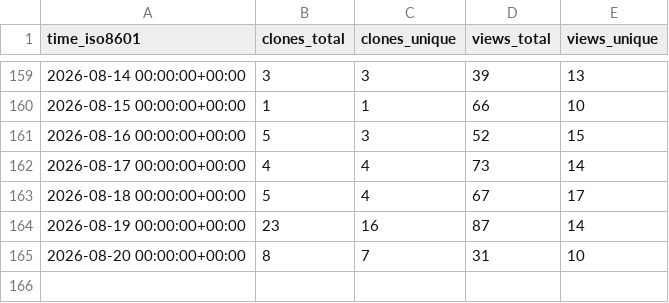
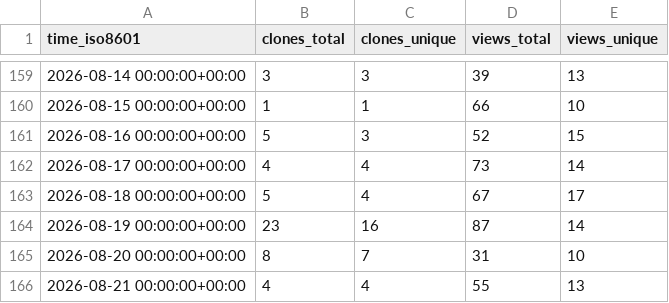
Before and after one commit to drexjj/sbitx, a CSV file: drexjj/sbitx/ghrs-data/views_clones_aggregate.csv, drawn as a sheet; only a part is shown, gaps mark what is left out.

```diff
--- a/drexjj/sbitx/ghrs-data/views_clones_aggregate.csv
+++ b/drexjj/sbitx/ghrs-data/views_clones_aggregate.csv
@@ -165 +165,2 @@ time_iso8601,clones_total,clones_unique,views_total,views_unique
 2026-08-20 00:00:00+00:00,8,7,31,10
+2026-08-21 00:00:00+00:00,4,4,55,13
```
Also changed, not shown: 1 other file.
